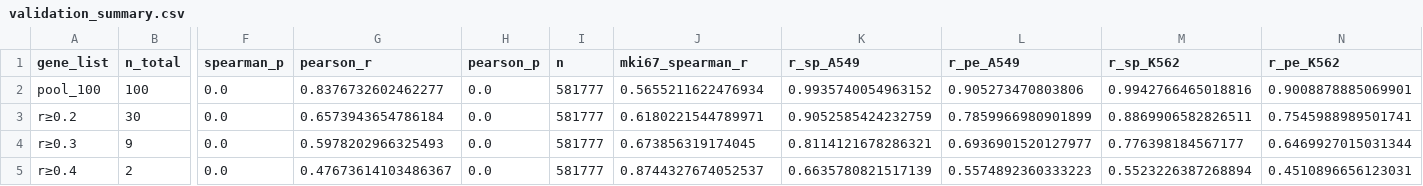
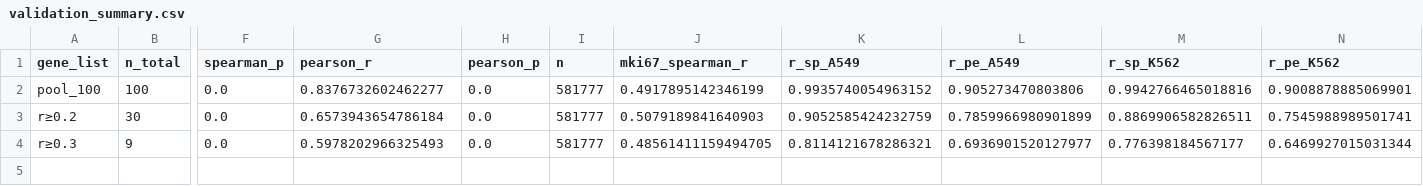
Before and after one commit to Dododongr/proliferation-index, a CSV file: results/validation_summary.csv, drawn as a sheet; only a part is shown, gaps mark what is left out; rows hold the shown columns only; the diff names each change by its address in the sheet, - before the commit and + after, or states it on an @@ line.

```diff
--- a/results/validation_summary.csv
+++ b/results/validation_summary.csv
-J2 (mki67_spearman_r): 0.5655211622476934
+J2 (mki67_spearman_r): 0.4917895142346199
-J3 (mki67_spearman_r): 0.6180221544789971
+J3 (mki67_spearman_r): 0.5079189841640903
-J4 (mki67_spearman_r): 0.673856319174045
+J4 (mki67_spearman_r): 0.48561411159494705
-row 5: r≥0.4 | 2 | 0.0 | 0.47673614103486367 | 0.0 | 581777 | 0.8744327674052537 | 0.6635780821517139 | 0.5574892360333223 | 0.5523226387268894 | 0.4510896656123031
```
Also changed, not shown: 5 other files.
